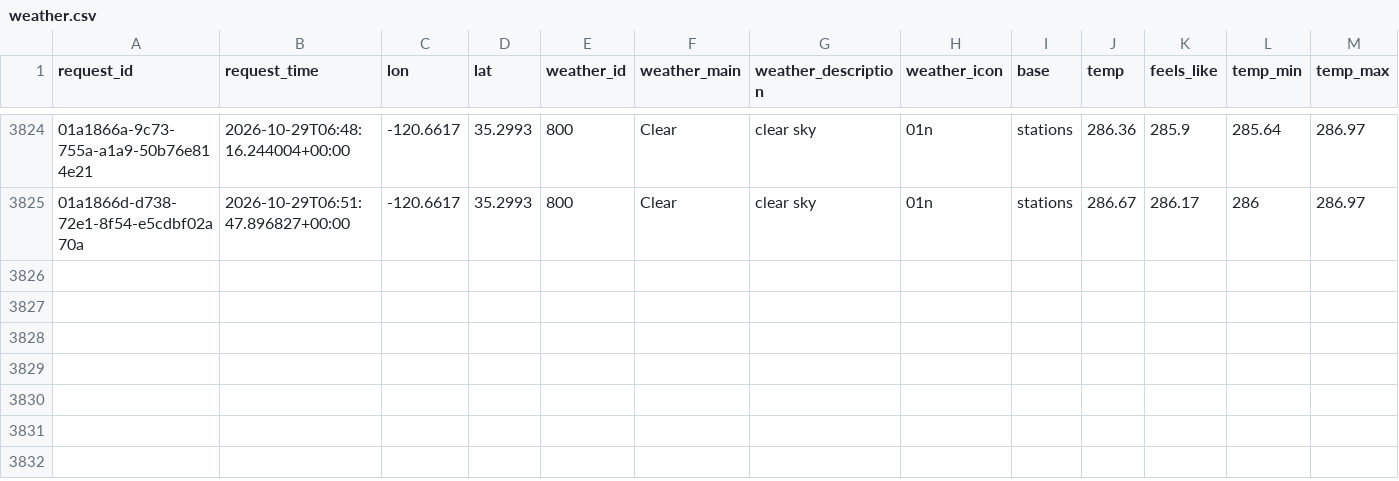
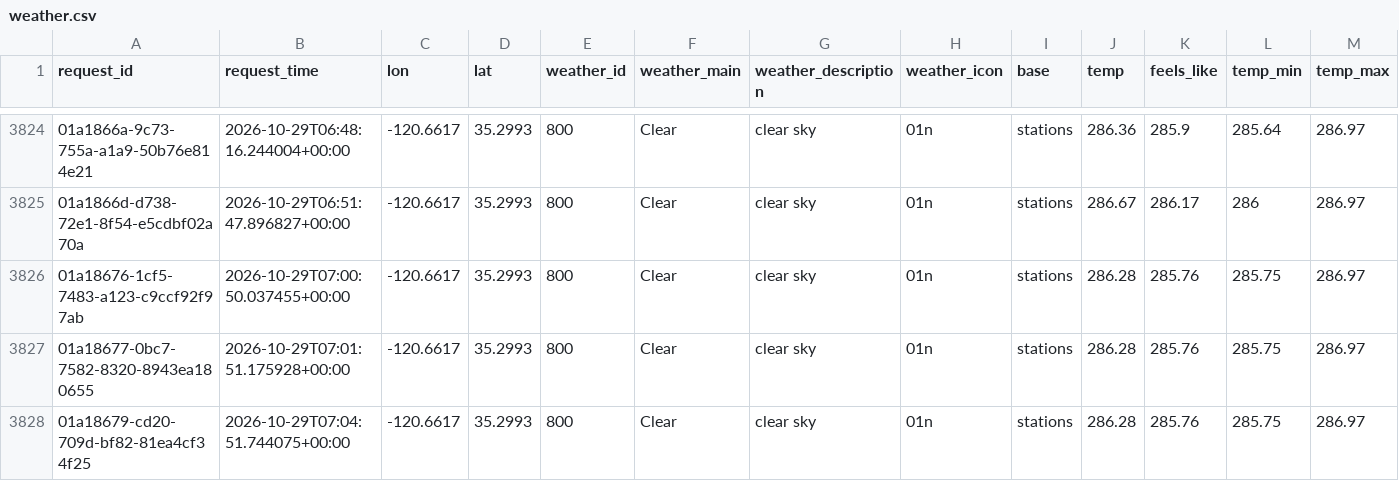
Before and after one commit to jdmremi/kcpr, a CSV file: weather.csv, drawn as a sheet; only a part is shown, gaps mark what is left out; rows hold the shown columns only; the diff names each change by its address in the sheet, - before the commit and + after, or states it on an @@ line.

```diff
--- a/weather.csv
+++ b/weather.csv
+row 3826: 01a18676-1cf5-7483-a123-c9ccf92f97ab | 2026-10-29T07:00:50.037455+00:00 | -120.6617 | 35.2993 | 800 | Clear | clear sky | 01n | stations | 286.28 | 285.76 | 285.75 | 286.97
+row 3827: 01a18677-0bc7-7582-8320-8943ea180655 | 2026-10-29T07:01:51.175928+00:00 | -120.6617 | 35.2993 | 800 | Clear | clear sky | 01n | stations | 286.28 | 285.76 | 285.75 | 286.97
+row 3828: 01a18679-cd20-709d-bf82-81ea4cf34f25 | 2026-10-29T07:04:51.744075+00:00 | -120.6617 | 35.2993 | 800 | Clear | clear sky | 01n | stations | 286.28 | 285.76 | 285.75 | 286.97
```
Also changed, not shown: now_playing.csv, track_analysis.csv, 1 other file.
